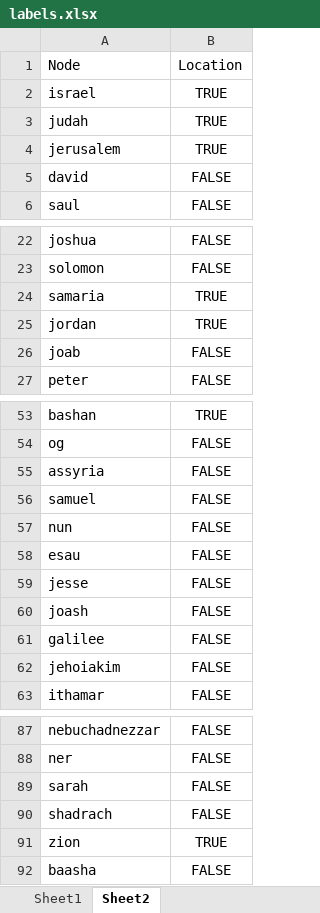
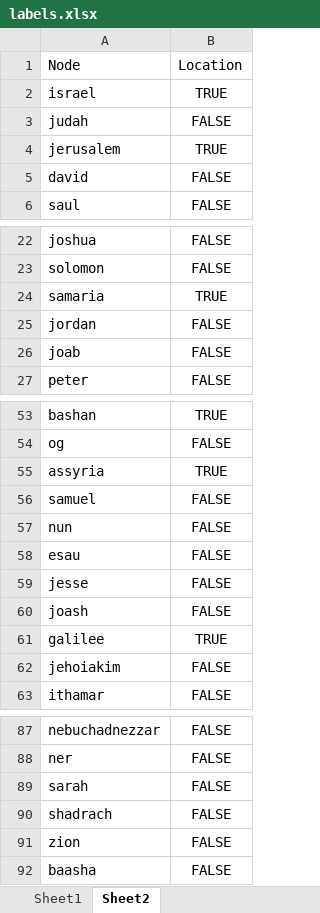
Before and after one commit to xavierlopeze/Bible_Names_Complex_Network_Analysis, an Excel workbook: data/labels.xlsx, sheet Sheet2, drawn as a sheet; only a part is shown, gaps mark what is left out; values as stored, in another font and other column widths than the file's, no borders; 1 other sheet too large or unreadable and not compared; the diff covers the shown part only; the diff names each change by its address in the sheet, - before the commit and + after, or states it on an @@ line.

```diff
--- a/data/labels.xlsx (sheet Sheet2)
+++ b/data/labels.xlsx (sheet Sheet2)
-B3: TRUE
+B3: FALSE
-B25: TRUE
+B25: FALSE
-B55: FALSE
+B55: TRUE
-B61: FALSE
+B61: TRUE
-B91: TRUE
+B91: FALSE
```
Also changed, not shown: 13 edited cells elsewhere in this sheet.
